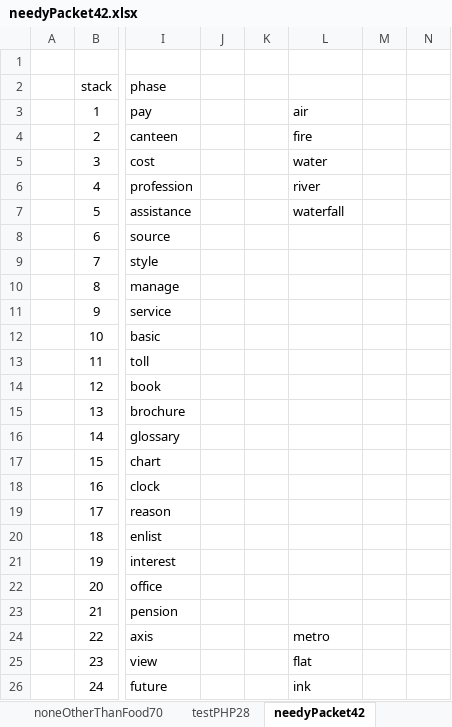
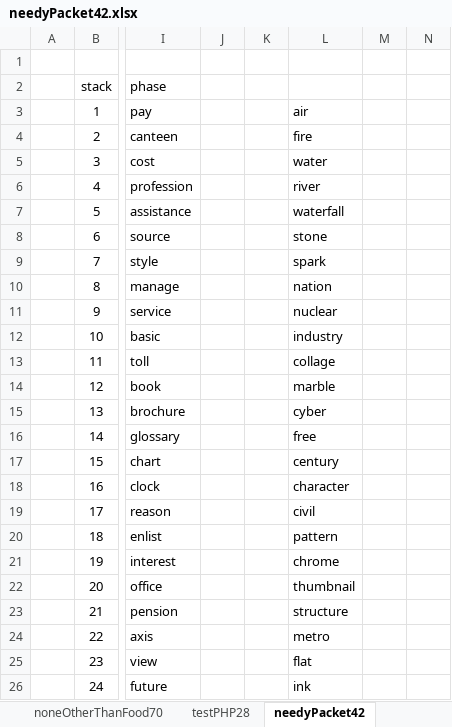
Before and after one commit to openroot/onlyIf31, an Excel workbook: onlyIf31/asset/needyPacket42/needyPacket42.xlsx, sheet needyPacket42, drawn as a sheet; only a part is shown, gaps mark what is left out; values as stored, in another font and other column widths than the file's, no borders; charts and pictures not drawn; the diff names each change by its address in the sheet, - before the commit and + after, or states it on an @@ line.

```diff
--- a/onlyIf31/asset/needyPacket42/needyPacket42.xlsx (sheet needyPacket42)
+++ b/onlyIf31/asset/needyPacket42/needyPacket42.xlsx (sheet needyPacket42)
-L8: (empty)
+L8: stone
-L9: (empty)
+L9: spark
-L10: (empty)
+L10: nation
-L11: (empty)
+L11: nuclear
-L12: (empty)
+L12: industry
-L13: (empty)
+L13: collage
-L14: (empty)
+L14: marble
-L15: (empty)
+L15: cyber
-L16: (empty)
+L16: free
-L17: (empty)
+L17: century
-L18: (empty)
+L18: character
-L19: (empty)
+L19: civil
-L20: (empty)
+L20: pattern
-L21: (empty)
+L21: chrome
-L22: (empty)
+L22: thumbnail
-L23: (empty)
+L23: structure
```
Also changed, not shown: 4 other files.
